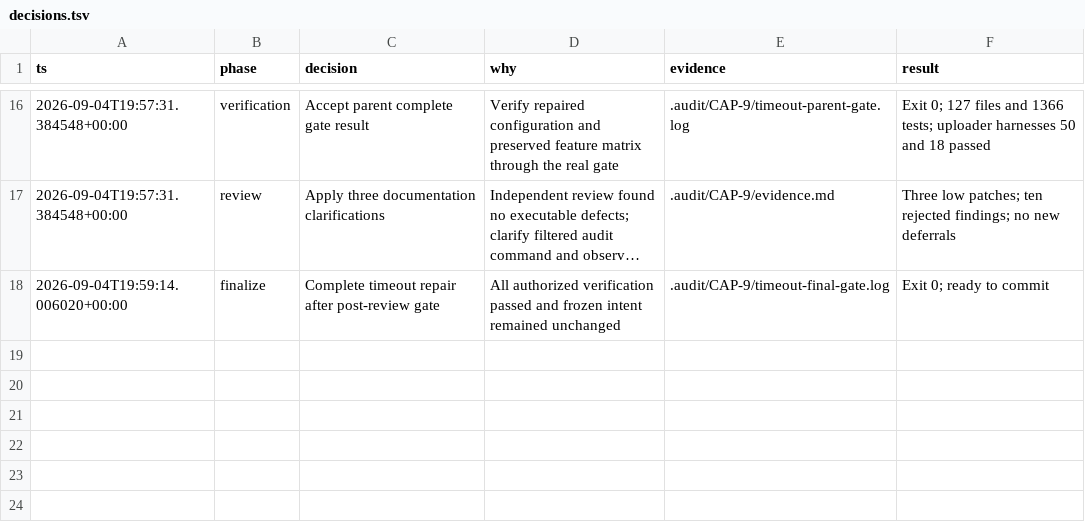
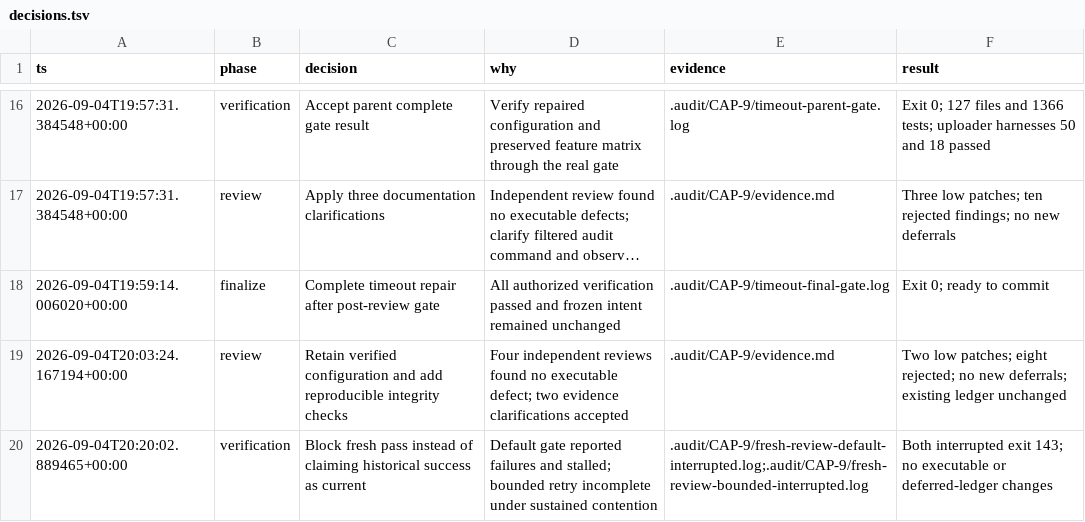
Before and after one commit to Choquer-agency/Banhall, a TSV file: .audit/CAP-9/decisions.tsv, drawn as a sheet; only a part is shown, gaps mark what is left out; long unchanged cells end in …; the diff names each change by its address in the sheet, - before the commit and + after, or states it on an @@ line.

Commit message:
chore(bmad): preserve CAP-9 evidence and native rearm

```diff
--- a/.audit/CAP-9/decisions.tsv
+++ b/.audit/CAP-9/decisions.tsv
+row 19: 2026-09-04T20:03:24.167194+00:00 | review | Retain verified configuration and add reproducible integrity checks | Four independent reviews found no executable defect; two evidence clarifications accepted | .audit/CAP-9/evidence.md | Two low patches; eight rejected; no new deferrals; existing ledger unchanged
+row 20: 2026-09-04T20:20:02.889465+00:00 | verification | Block fresh pass instead of claiming historical success as current | Default gate reported failures and stalled; bounded retry incomplete under sustained contention | .audit/CAP-9/fresh-review-default-interrupted.log;.audit/CAP-9/fresh-review-bounded-interrupted.log | Both interrupted exit 143; no executable or deferred-ledger changes
```
Also changed, not shown: 2 other files.
